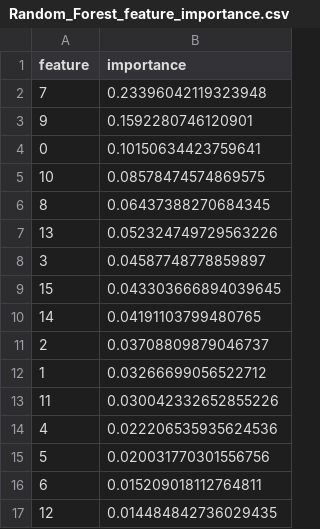
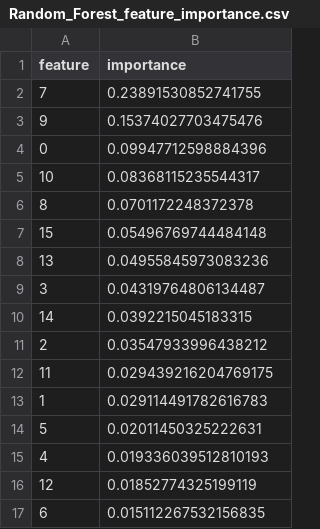
Before and after one commit to jessicaarrouasse/DSIP, a CSV file: models/Random_Forest_feature_importance.csv, drawn as a sheet.

Commit message:
remove scaling, drop null for random forest (preprocess), update task and grid search(train)

```diff
--- a/models/Random_Forest_feature_importance.csv
+++ b/models/Random_Forest_feature_importance.csv
@@ -1,17 +1,17 @@
 feature,importance
-7,0.23396042119323948
-9,0.1592280746120901
-0,0.10150634423759641
-10,0.08578474574869575
-8,0.06437388270684345
-13,0.052324749729563226
-3,0.04587748778859897
-15,0.043303666894039645
-14,0.04191103799480765
-2,0.03708809879046737
-1,0.03266699056522712
-11,0.030042332652855226
-4,0.022206535935624536
-5,0.020031770301556756
-6,0.015209018112764811
-12,0.014484842736029435
+7,0.23891530852741755
+9,0.15374027703475476
+0,0.09947712598884396
+10,0.08368115235544317
+8,0.0701172248372378
+15,0.05496769744484148
+13,0.04955845973083236
+3,0.04319764806134487
+14,0.0392215045183315
+2,0.03547933996438212
+11,0.029439216204769175
+1,0.029114491782616783
+5,0.02011450325222631
+4,0.019336039512810193
+12,0.01852774325199119
+6,0.015112267532156835
```
Also changed, not shown: 13 other files.
